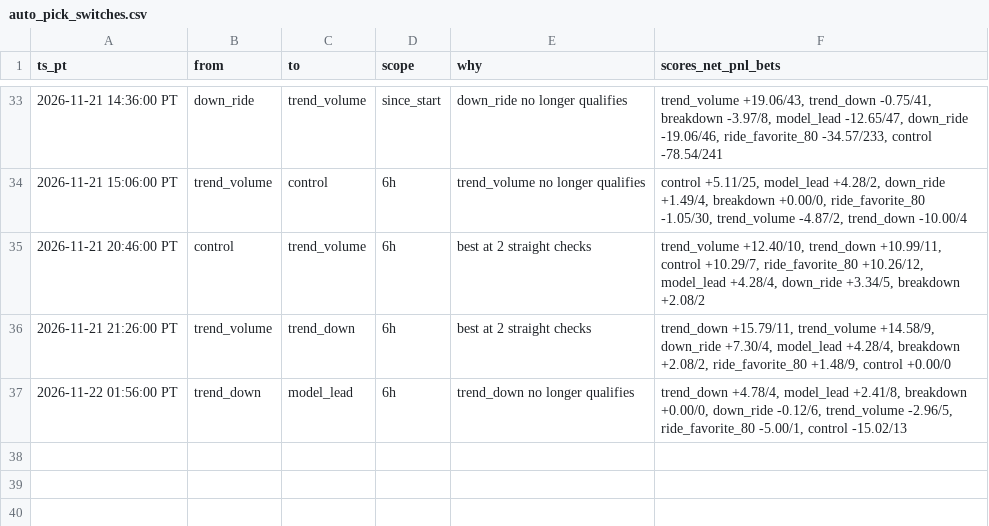
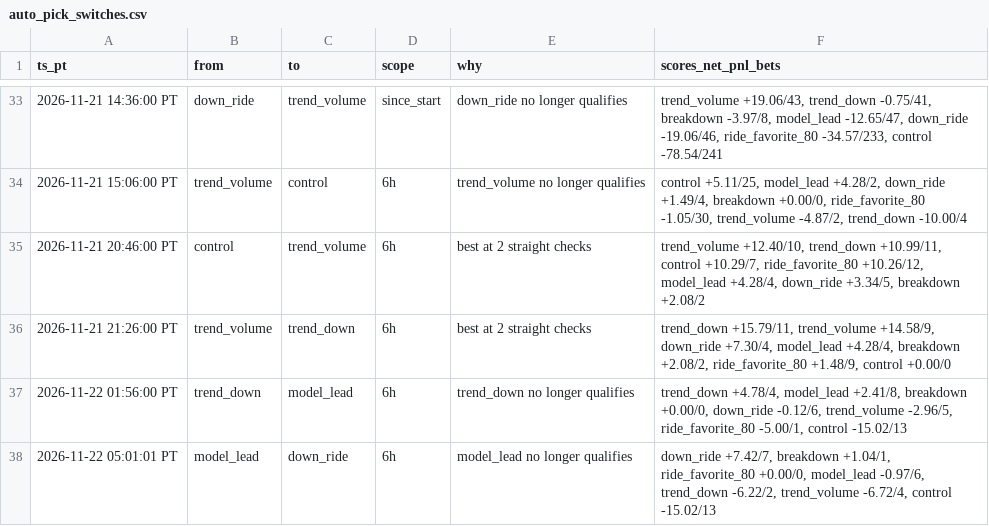
Before and after one commit to michaeldeuchar-dotcom/xrp-paper-bot, a CSV file: data/week1/auto_pick_switches.csv, drawn as a sheet; only a part is shown, gaps mark what is left out; the diff names each change by its address in the sheet, - before the commit and + after, or states it on an @@ line.

```diff
--- a/data/week1/auto_pick_switches.csv
+++ b/data/week1/auto_pick_switches.csv
+row 38: 2026-11-22 05:01:01 PT | model_lead | down_ride | 6h | model_lead no longer qualifies | down_ride +7.42/7, breakdown +1.04/1, ride_favorite_80 +0.00/0, model_lead -0.97/6, trend_down -6.22/2, trend_volume -6.72/4, control -15.02/13
```
Also changed, not shown: data/week1/decisions_tail.csv, data/week1/trades_control.csv, 6 other files.
